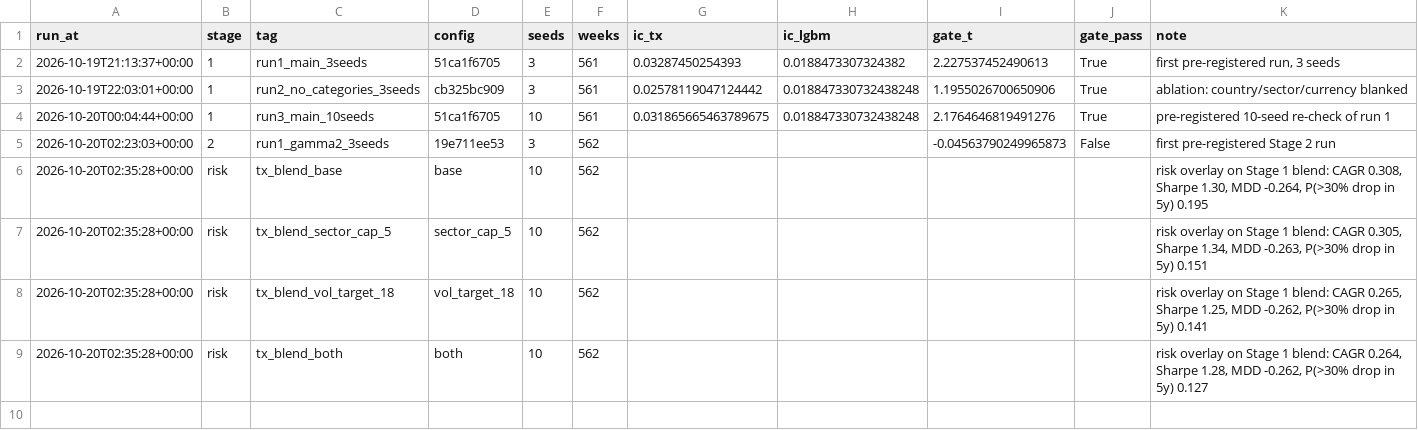
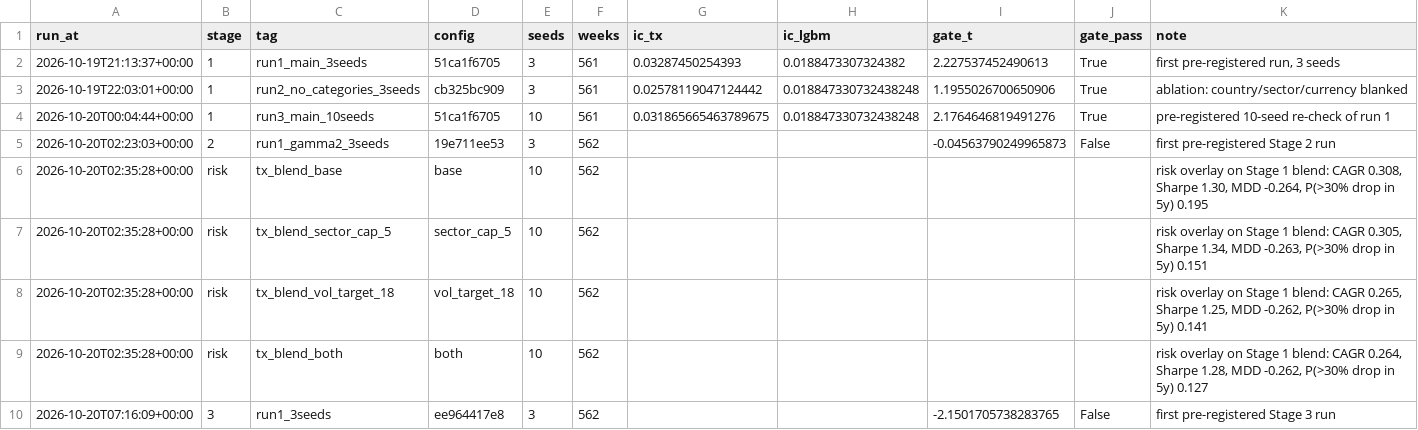
Before and after one commit to FengShi0705/weekly-quant, a CSV file: research/trials.csv, drawn as a sheet.

```diff
--- a/research/trials.csv
+++ b/research/trials.csv
@@ -9 +9,2 @@ run_at,stage,tag,config,seeds,weeks,ic_tx,ic_lgbm,gate_t,gate_pass,note
 2026-10-20T02:35:28+00:00,risk,tx_blend_both,both,10,562,,,,,"risk overlay on Stage 1 blend: CAGR 0.264, Sharpe 1.28, MDD -0.262, P(>30% drop in 5y) 0.127"
+2026-10-20T07:16:09+00:00,3,run1_3seeds,ee964417e8,3,562,,,-2.1501705738283765,False,first pre-registered Stage 3 run
```
Also changed, not shown: 6 other files.
